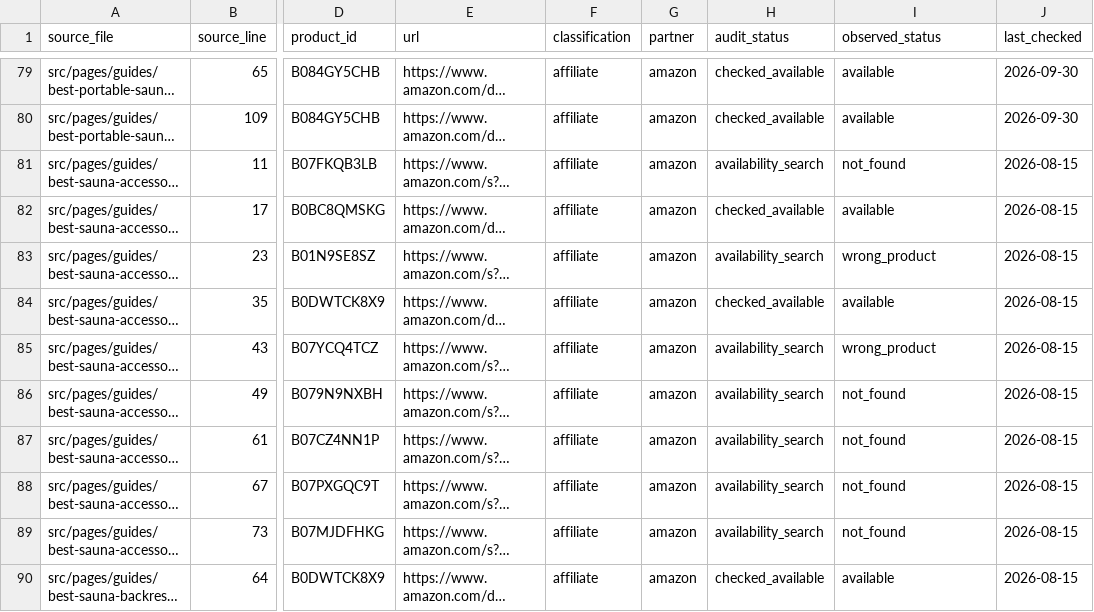
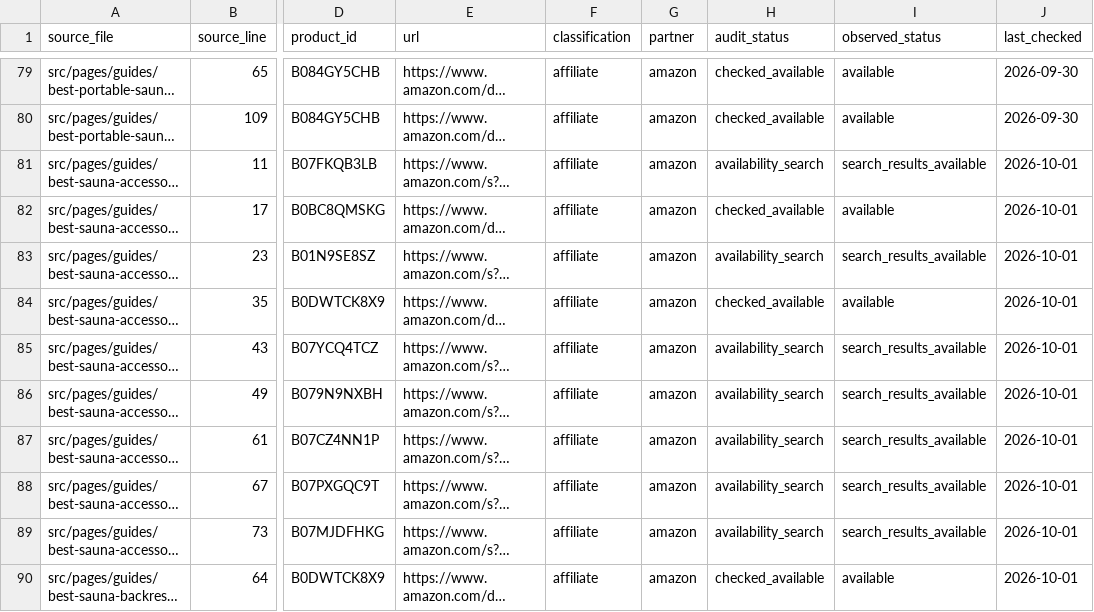
Before and after one commit to ceruallc-a11y/backyardsaunapro, a CSV file: data/affiliate-link-inventory.csv, drawn as a sheet; only a part is shown, gaps mark what is left out; long unchanged cells end in …; the diff covers the shown part only; the diff names each change by its address in the sheet, - before the commit and + after, or states it on an @@ line.

Commit message:
Refresh verified affiliate product routes

```diff
--- a/data/affiliate-link-inventory.csv
+++ b/data/affiliate-link-inventory.csv
-I81 (observed_status): not_found
+I81 (observed_status): search_results_available
-J81:J90 (last_checked): 2026-08-15
+J81:J90 (last_checked): 2026-10-01
-I83 (observed_status): wrong_product
+I83 (observed_status): search_results_available
-I85 (observed_status): wrong_product
+I85 (observed_status): search_results_available
-I86:I89 (observed_status): not_found
+I86:I89 (observed_status): search_results_available
```
Also changed, not shown: 71 edited cells elsewhere in this file, 1 other file.
